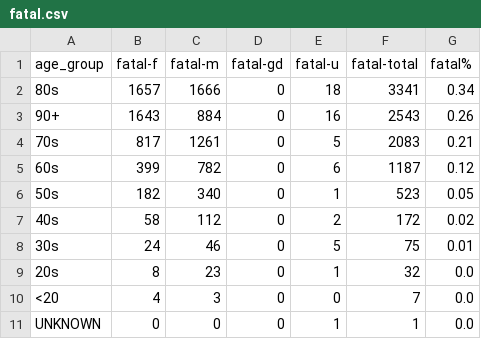
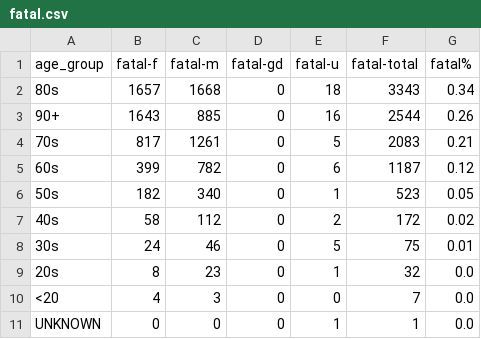
Before and after one commit to tamccullough/covon, a CSV file: datasets/2021/fatal.csv, drawn as a sheet.

```diff
--- a/datasets/2021/fatal.csv
+++ b/datasets/2021/fatal.csv
@@ -1,4 +1,4 @@
 age_group,fatal-f,fatal-m,fatal-gd,fatal-u,fatal-total,fatal%
-80s,1657,1666,0,18,3341,0.34
-90+,1643,884,0,16,2543,0.26
+80s,1657,1668,0,18,3343,0.34
+90+,1643,885,0,16,2544,0.26
 70s,817,1261,0,5,2083,0.21
```
Also changed, not shown: datasets/2021/age_groups_recent.csv, datasets/2021/all_cases.csv, 7 other files.
